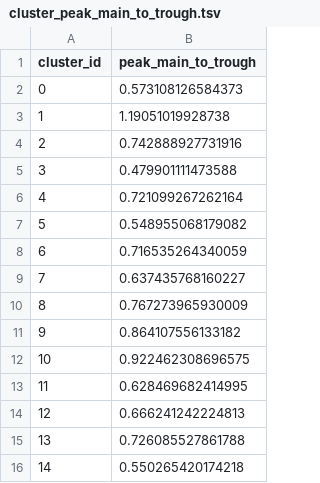
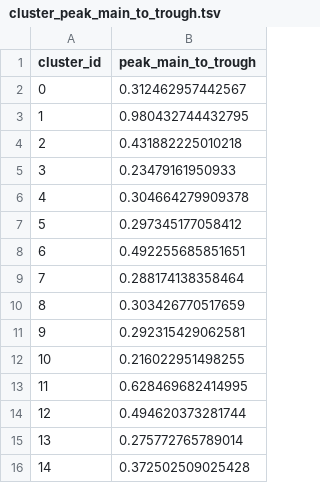
Before and after one commit to Julie-Fabre/bombcell, a TSV file: toy_data/cluster_peak_main_to_trough.tsv, drawn as a sheet.

```diff
--- a/toy_data/cluster_peak_main_to_trough.tsv
+++ b/toy_data/cluster_peak_main_to_trough.tsv
@@ -1,16 +1,16 @@
 cluster_id	peak_main_to_trough
-0	0.573108126584373
-1	1.19051019928738
-2	0.742888927731916
-3	0.479901111473588
-4	0.721099267262164
-5	0.548955068179082
-6	0.716535264340059
-7	0.637435768160227
-8	0.767273965930009
-9	0.864107556133182
-10	0.922462308696575
+0	0.312462957442567
+1	0.980432744432795
+2	0.431882225010218
+3	0.23479161950933
+4	0.304664279909378
+5	0.297345177058412
+6	0.492255685851651
+7	0.288174138358464
+8	0.303426770517659
+9	0.292315429062581
+10	0.216022951498255
 11	0.628469682414995
-12	0.666241242224813
-13	0.726085527861788
-14	0.550265420174218
+12	0.494620373281744
+13	0.275772765789014
+14	0.372502509025428
```
Also changed, not shown: 9 other files.
